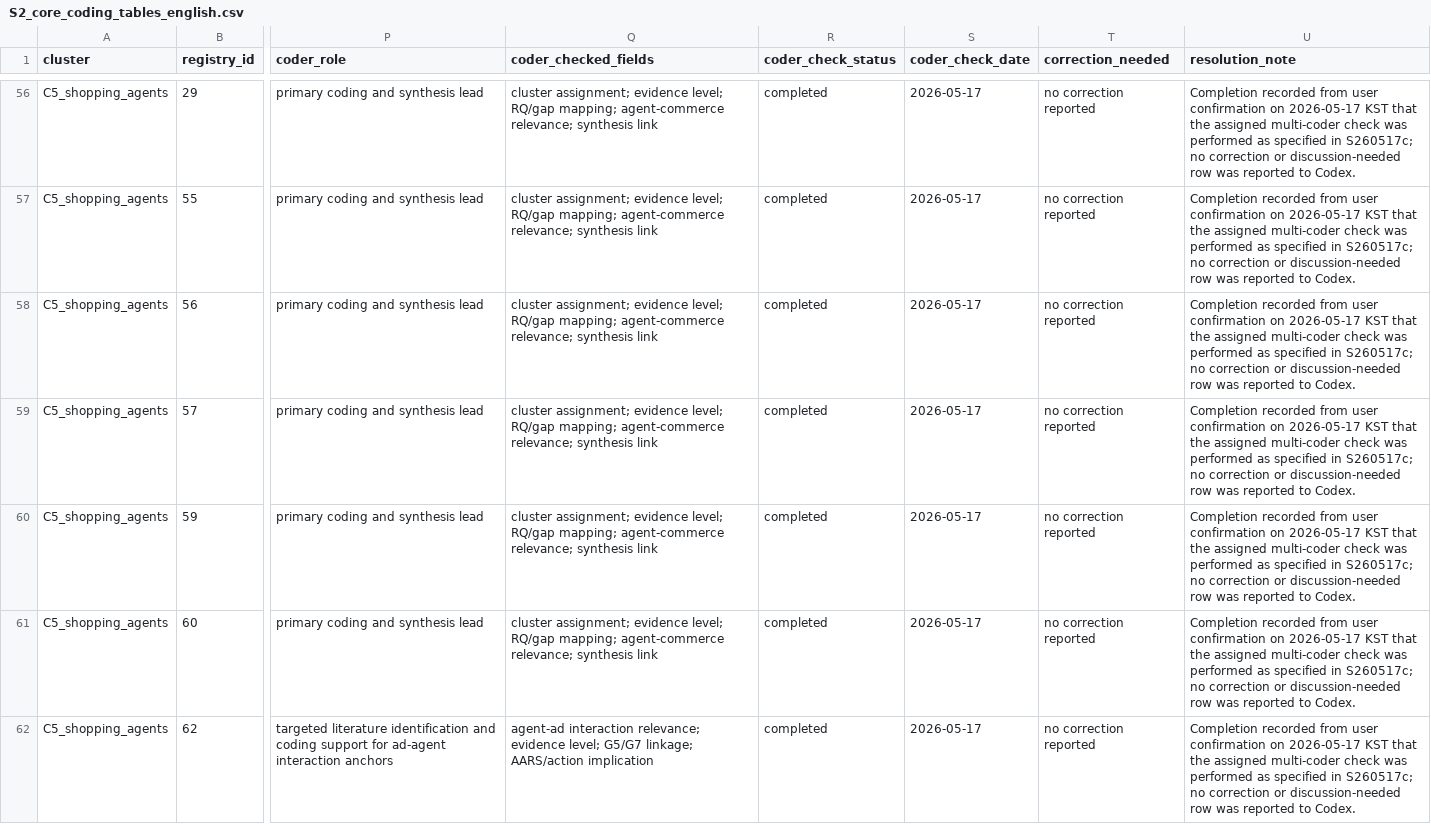
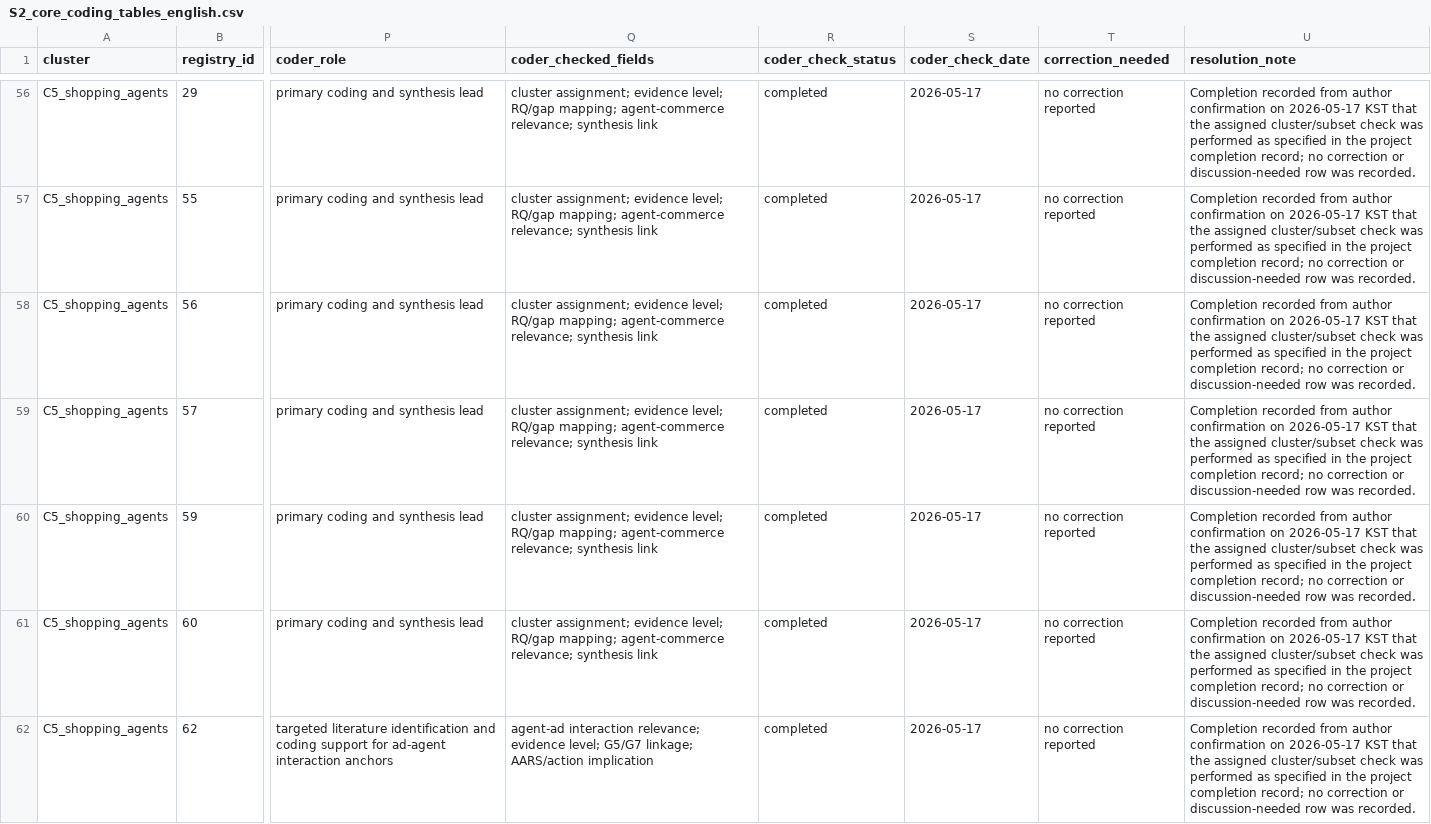
Before and after one commit to sungmoon2/agent-readable-advertising-survey-supplement, a CSV file: S2_core_coding_tables/S2_core_coding_tables_english.csv, drawn as a sheet; only a part is shown, gaps mark what is left out; the diff covers the shown part only; the diff names each change by its address in the sheet, - before the commit and + after, or states it on an @@ line.

```diff
--- a/S2_core_coding_tables/S2_core_coding_tables_english.csv
+++ b/S2_core_coding_tables/S2_core_coding_tables_english.csv
-U56:U62 (resolution_note): …recorded from user confirmation on 2026-05-17 KST that the assigned multi-coder check was performed as specified in S260517c; no correction or discussion-needed row was reported to Codex.
+U56:U62 (resolution_note): …recorded from author confirmation on 2026-05-17 KST that the assigned cluster/subset check was performed as specified in the project completion record; no correction or discussion-needed row was recorded.
```
Also changed, not shown: 91 edited cells elsewhere in this file, PACKAGE_MANIFEST.csv, S1_registry_related_surveys/S1_research_corpus_registry_149_english.csv, 4 other files.
